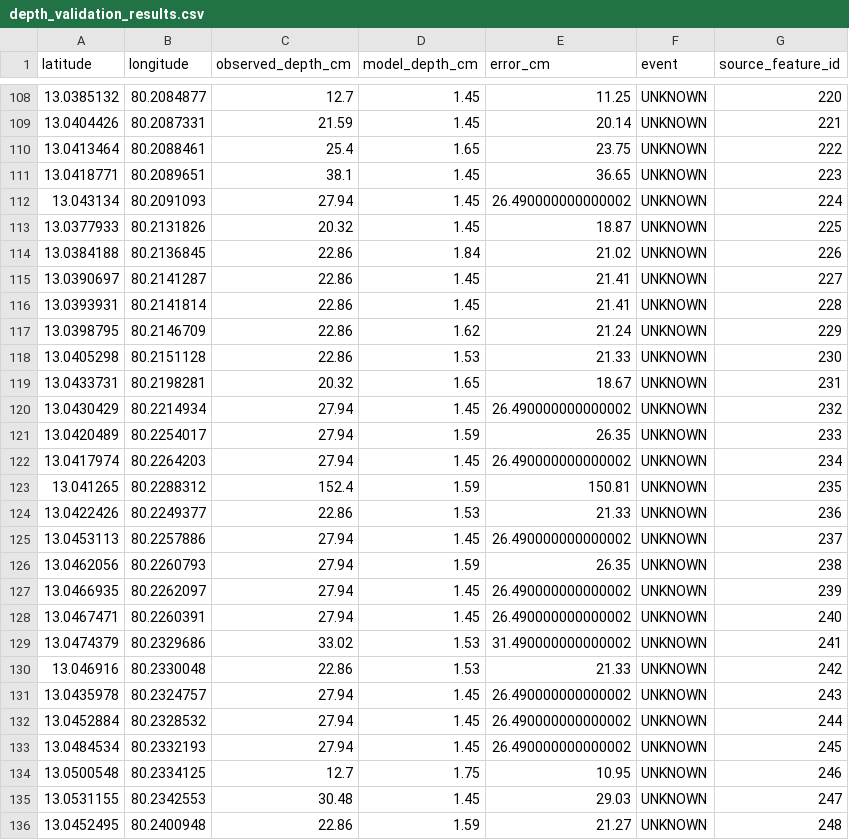
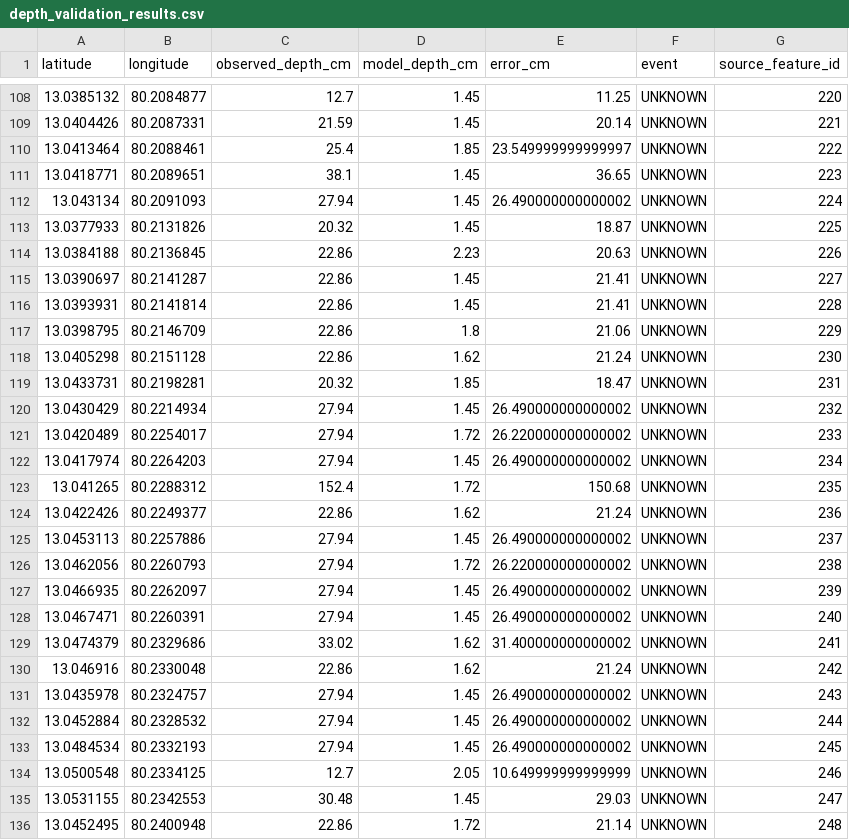
Before and after one commit to PraveenMarappan/flood-nowcasting-system, a CSV file: chennai-flood-nowcast/data/validation/results/depth_validation_results.csv, drawn as a sheet; only a part is shown, gaps mark what is left out; the diff covers the shown part only.

```diff
--- a/chennai-flood-nowcast/data/validation/results/depth_validation_results.csv
+++ b/chennai-flood-nowcast/data/validation/results/depth_validation_results.csv
@@ -109,3 +109,3 @@ latitude,longitude,observed_depth_cm,model_depth_cm,error_cm,event,source_featur
 13.0404426,80.2087331,21.59,1.45,20.14,UNKNOWN,221
-13.0413464,80.2088461,25.4,1.65,23.75,UNKNOWN,222
+13.0413464,80.2088461,25.4,1.85,23.549999999999997,UNKNOWN,222
 13.0418771,80.2089651,38.1,1.45,36.65,UNKNOWN,223
@@ -113,19 +113,19 @@ latitude,longitude,observed_depth_cm,model_depth_cm,error_cm,event,source_featur
 13.0377933,80.2131826,20.32,1.45,18.87,UNKNOWN,225
-13.0384188,80.2136845,22.86,1.84,21.02,UNKNOWN,226
+13.0384188,80.2136845,22.86,2.23,20.63,UNKNOWN,226
 13.0390697,80.2141287,22.86,1.45,21.41,UNKNOWN,227
 13.0393931,80.2141814,22.86,1.45,21.41,UNKNOWN,228
-13.0398795,80.2146709,22.86,1.62,21.24,UNKNOWN,229
-13.0405298,80.2151128,22.86,1.53,21.33,UNKNOWN,230
-13.0433731,80.2198281,20.32,1.65,18.67,UNKNOWN,231
+13.0398795,80.2146709,22.86,1.8,21.06,UNKNOWN,229
+13.0405298,80.2151128,22.86,1.62,21.24,UNKNOWN,230
+13.0433731,80.2198281,20.32,1.85,18.47,UNKNOWN,231
 13.0430429,80.2214934,27.94,1.45,26.490000000000002,UNKNOWN,232
-13.0420489,80.2254017,27.94,1.59,26.35,UNKNOWN,233
+13.0420489,80.2254017,27.94,1.72,26.220000000000002,UNKNOWN,233
 13.0417974,80.2264203,27.94,1.45,26.490000000000002,UNKNOWN,234
-13.041265,80.2288312,152.4,1.59,150.81,UNKNOWN,235
-13.0422426,80.2249377,22.86,1.53,21.33,UNKNOWN,236
+13.041265,80.2288312,152.4,1.72,150.68,UNKNOWN,235
+13.0422426,80.2249377,22.86,1.62,21.24,UNKNOWN,236
 13.0453113,80.2257886,27.94,1.45,26.490000000000002,UNKNOWN,237
-13.0462056,80.2260793,27.94,1.59,26.35,UNKNOWN,238
+13.0462056,80.2260793,27.94,1.72,26.220000000000002,UNKNOWN,238
 13.0466935,80.2262097,27.94,1.45,26.490000000000002,UNKNOWN,239
 13.0467471,80.2260391,27.94,1.45,26.490000000000002,UNKNOWN,240
-13.0474379,80.2329686,33.02,1.53,31.490000000000002,UNKNOWN,241
-13.046916,80.2330048,22.86,1.53,21.33,UNKNOWN,242
+13.0474379,80.2329686,33.02,1.62,31.400000000000002,UNKNOWN,241
+13.046916,80.2330048,22.86,1.62,21.24,UNKNOWN,242
 13.0435978,80.2324757,27.94,1.45,26.490000000000002,UNKNOWN,243
@@ -133,4 +133,4 @@ latitude,longitude,observed_depth_cm,model_depth_cm,error_cm,event,source_featur
 13.0484534,80.2332193,27.94,1.45,26.490000000000002,UNKNOWN,245
-13.0500548,80.2334125,12.7,1.75,10.95,UNKNOWN,246
+13.0500548,80.2334125,12.7,2.05,10.649999999999999,UNKNOWN,246
 13.0531155,80.2342553,30.48,1.45,29.03,UNKNOWN,247
-13.0452495,80.2400948,22.86,1.59,21.27,UNKNOWN,248
+13.0452495,80.2400948,22.86,1.72,21.14,UNKNOWN,248
```
Also changed, not shown: 44 edited cells elsewhere in this file, chennai-flood-nowcast/data/forcing/historical/processed/chennai_2015_imerg_timeseries.csv, chennai-flood-nowcast/data/raw/rainfall_history.csv, 56 other files.
